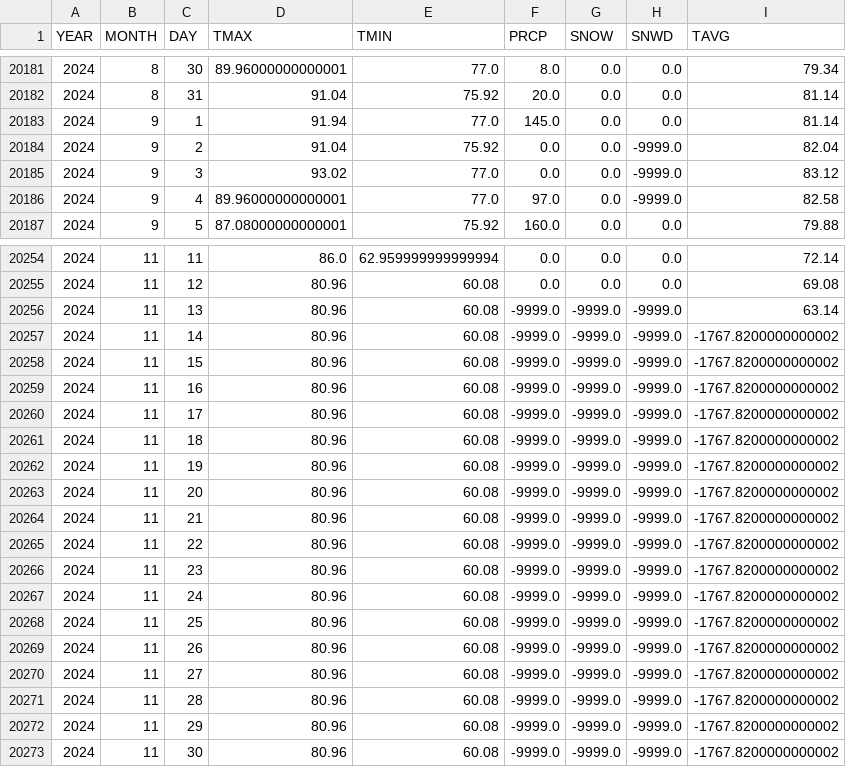
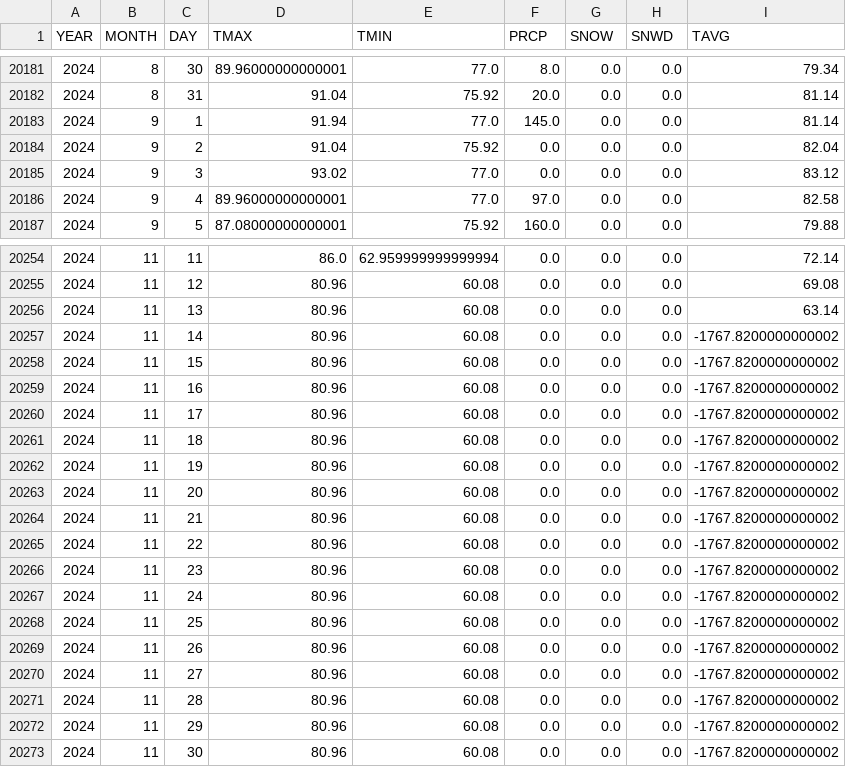
Before and after one commit to lzkostina/Weather-Forecast, a CSV file: data/restructured_simple/KIAH.csv, drawn as a sheet; only a part is shown, gaps mark what is left out; the diff covers the shown part only.

```diff
--- a/data/restructured_simple/KIAH.csv
+++ b/data/restructured_simple/KIAH.csv
@@ -20183,5 +20183,5 @@ YEAR,MONTH,DAY,TMAX,TMIN,PRCP,SNOW,SNWD,TAVG
 2024,9,1,91.94,77.0,145.0,0.0,0.0,81.14
-2024,9,2,91.04,75.92,0.0,0.0,-9999.0,82.04
-2024,9,3,93.02,77.0,0.0,0.0,-9999.0,83.12
-2024,9,4,89.96000000000001,77.0,97.0,0.0,-9999.0,82.58
+2024,9,2,91.04,75.92,0.0,0.0,0.0,82.04
+2024,9,3,93.02,77.0,0.0,0.0,0.0,83.12
+2024,9,4,89.96000000000001,77.0,97.0,0.0,0.0,82.58
 2024,9,5,87.08000000000001,75.92,160.0,0.0,0.0,79.88
@@ -20255,19 +20255,19 @@ YEAR,MONTH,DAY,TMAX,TMIN,PRCP,SNOW,SNWD,TAVG
 2024,11,12,80.96,60.08,0.0,0.0,0.0,69.08
-2024,11,13,80.96,60.08,-9999.0,-9999.0,-9999.0,63.14
-2024,11,14,80.96,60.08,-9999.0,-9999.0,-9999.0,-1767.8200000000002
-2024,11,15,80.96,60.08,-9999.0,-9999.0,-9999.0,-1767.8200000000002
-2024,11,16,80.96,60.08,-9999.0,-9999.0,-9999.0,-1767.8200000000002
-2024,11,17,80.96,60.08,-9999.0,-9999.0,-9999.0,-1767.8200000000002
-2024,11,18,80.96,60.08,-9999.0,-9999.0,-9999.0,-1767.8200000000002
-2024,11,19,80.96,60.08,-9999.0,-9999.0,-9999.0,-1767.8200000000002
-2024,11,20,80.96,60.08,-9999.0,-9999.0,-9999.0,-1767.8200000000002
-2024,11,21,80.96,60.08,-9999.0,-9999.0,-9999.0,-1767.8200000000002
-2024,11,22,80.96,60.08,-9999.0,-9999.0,-9999.0,-1767.8200000000002
-2024,11,23,80.96,60.08,-9999.0,-9999.0,-9999.0,-1767.8200000000002
-2024,11,24,80.96,60.08,-9999.0,-9999.0,-9999.0,-1767.8200000000002
-2024,11,25,80.96,60.08,-9999.0,-9999.0,-9999.0,-1767.8200000000002
-2024,11,26,80.96,60.08,-9999.0,-9999.0,-9999.0,-1767.8200000000002
-2024,11,27,80.96,60.08,-9999.0,-9999.0,-9999.0,-1767.8200000000002
-2024,11,28,80.96,60.08,-9999.0,-9999.0,-9999.0,-1767.8200000000002
-2024,11,29,80.96,60.08,-9999.0,-9999.0,-9999.0,-1767.8200000000002
-2024,11,30,80.96,60.08,-9999.0,-9999.0,-9999.0,-1767.8200000000002
+2024,11,13,80.96,60.08,0.0,0.0,0.0,63.14
+2024,11,14,80.96,60.08,0.0,0.0,0.0,-1767.8200000000002
+2024,11,15,80.96,60.08,0.0,0.0,0.0,-1767.8200000000002
+2024,11,16,80.96,60.08,0.0,0.0,0.0,-1767.8200000000002
+2024,11,17,80.96,60.08,0.0,0.0,0.0,-1767.8200000000002
+2024,11,18,80.96,60.08,0.0,0.0,0.0,-1767.8200000000002
+2024,11,19,80.96,60.08,0.0,0.0,0.0,-1767.8200000000002
+2024,11,20,80.96,60.08,0.0,0.0,0.0,-1767.8200000000002
+2024,11,21,80.96,60.08,0.0,0.0,0.0,-1767.8200000000002
+2024,11,22,80.96,60.08,0.0,0.0,0.0,-1767.8200000000002
+2024,11,23,80.96,60.08,0.0,0.0,0.0,-1767.8200000000002
+2024,11,24,80.96,60.08,0.0,0.0,0.0,-1767.8200000000002
+2024,11,25,80.96,60.08,0.0,0.0,0.0,-1767.8200000000002
+2024,11,26,80.96,60.08,0.0,0.0,0.0,-1767.8200000000002
+2024,11,27,80.96,60.08,0.0,0.0,0.0,-1767.8200000000002
+2024,11,28,80.96,60.08,0.0,0.0,0.0,-1767.8200000000002
+2024,11,29,80.96,60.08,0.0,0.0,0.0,-1767.8200000000002
+2024,11,30,80.96,60.08,0.0,0.0,0.0,-1767.8200000000002
```
Also changed, not shown: 2 edited cells elsewhere in this file, data/restructured_simple/KDEN.csv, data/restructured_simple/combined/KDEN.csv, 57 other files.
